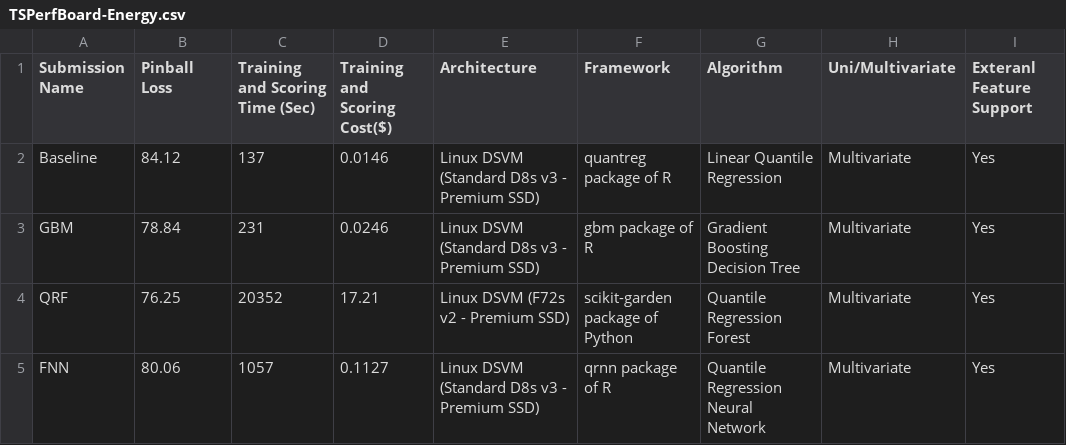
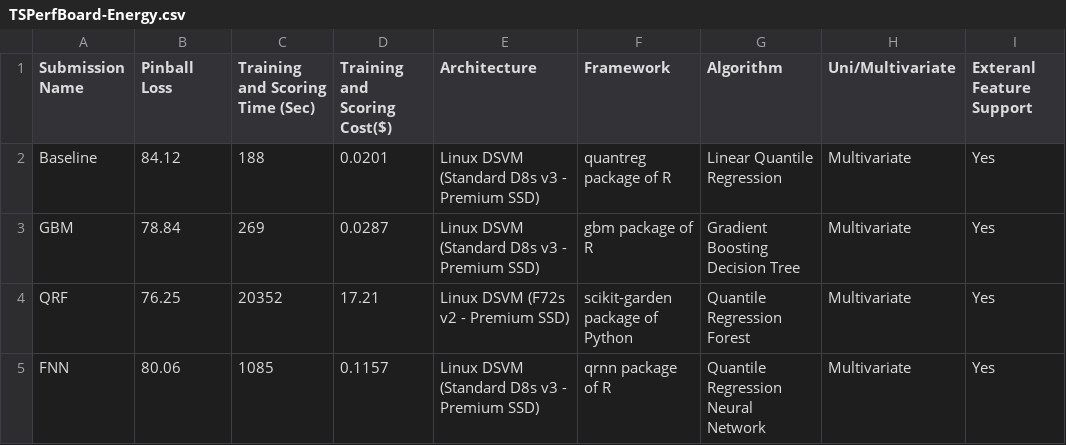
Before and after one commit to sdonohoo/forecasting, a CSV file: common/TSPerfBoard-Energy.csv, drawn as a sheet; only a part is shown; the diff names each change by its address in the sheet, - before the commit and + after, or states it on an @@ line.

Commit message:
Computation time update after feature engineering refactoring.

```diff
--- a/common/TSPerfBoard-Energy.csv
+++ b/common/TSPerfBoard-Energy.csv
-C2 (Training and Scoring Time (Sec)): 137
+C2 (Training and Scoring Time (Sec)): 188
-D2 (Training and Scoring Cost($)): 0.0146
+D2 (Training and Scoring Cost($)): 0.0201
-C3 (Training and Scoring Time (Sec)): 231
+C3 (Training and Scoring Time (Sec)): 269
-D3 (Training and Scoring Cost($)): 0.0246
+D3 (Training and Scoring Cost($)): 0.0287
-C5 (Training and Scoring Time (Sec)): 1057
+C5 (Training and Scoring Time (Sec)): 1085
-D5 (Training and Scoring Cost($)): 0.1127
+D5 (Training and Scoring Cost($)): 0.1157
```
Also changed, not shown: 5 other files.
